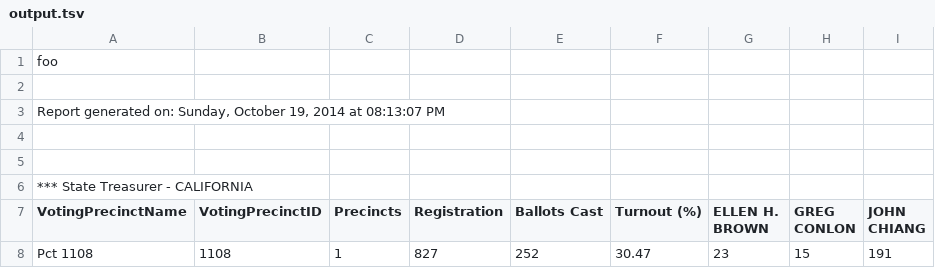
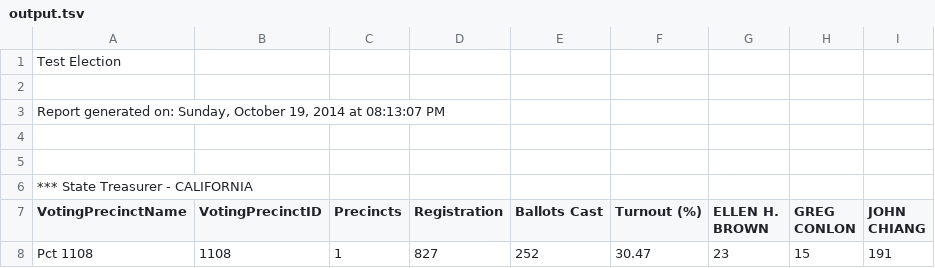
Before and after one commit to cjerdonek/wineds-converter, a TSV file: test_data/output.tsv, drawn as a sheet; only a part is shown.

Commit message:
Update title.

```diff
--- a/test_data/output.tsv
+++ b/test_data/output.tsv
@@ -1,2 +1,2 @@
-foo
+Test Election
 
```
